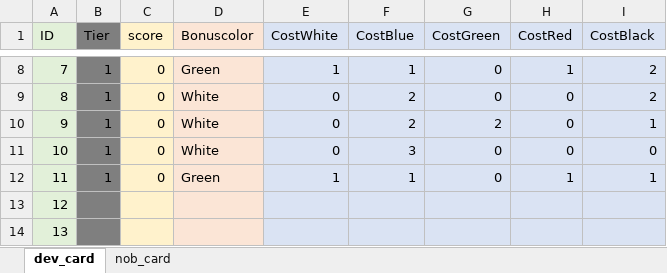
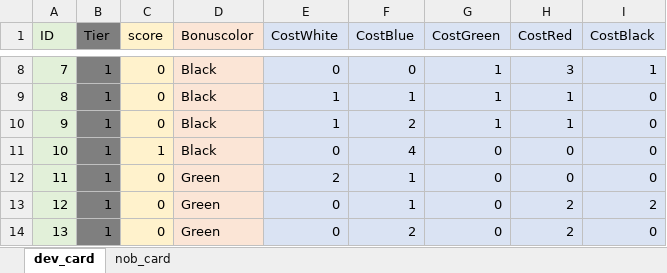
Before and after one commit to Hiwkowlnwza007/splendor-game, an Excel workbook: data_of_card.xlsx, sheet dev_card, drawn as a sheet; only a part is shown, gaps mark what is left out; values as stored, in another font and other column widths than the file's, no borders; the diff covers the shown part only; the diff names each change by its address in the sheet, - before the commit and + after, or states it on an @@ line.

```diff
--- a/data_of_card.xlsx (sheet dev_card)
+++ b/data_of_card.xlsx (sheet dev_card)
-D8 (Bonuscolor): Green
+D8 (Bonuscolor): Black
-E8 (CostWhite): 1
+E8 (CostWhite): 0
-F8 (CostBlue): 1
+F8 (CostBlue): 0
-G8:G9 (CostGreen): 0
+G8:G9 (CostGreen): 1
-H8 (CostRed): 1
+H8 (CostRed): 3
-I8 (CostBlack): 2
+I8 (CostBlack): 1
-D9:D11 (Bonuscolor): White
+D9:D11 (Bonuscolor): Black
-E9:E10 (CostWhite): 0
+E9:E10 (CostWhite): 1
-F9 (CostBlue): 2
+F9 (CostBlue): 1
-H9:H10 (CostRed): 0
+H9:H10 (CostRed): 1
-I9 (CostBlack): 2
+I9 (CostBlack): 0
-G10 (CostGreen): 2
+G10 (CostGreen): 1
-I10 (CostBlack): 1
+I10 (CostBlack): 0
-C11 (score): 0
+C11 (score): 1
-F11 (CostBlue): 3
+F11 (CostBlue): 4
-E12 (CostWhite): 1
+E12 (CostWhite): 2
-H12 (CostRed): 1
+H12 (CostRed): 0
-I12 (CostBlack): 1
+I12 (CostBlack): 0
-B13:B14 (Tier): (empty)
+B13:B14 (Tier): 1
-C13:C14 (score): (empty)
+C13:C14 (score): 0
-D13:D14 (Bonuscolor): (empty)
+D13:D14 (Bonuscolor): Green
-E13:E14 (CostWhite): (empty)
+E13:E14 (CostWhite): 0
-F13 (CostBlue): (empty)
+F13 (CostBlue): 1
-G13:G14 (CostGreen): (empty)
+G13:G14 (CostGreen): 0
-H13:H14 (CostRed): (empty)
+H13:H14 (CostRed): 2
-I13 (CostBlack): (empty)
+I13 (CostBlack): 2
-F14 (CostBlue): (empty)
+F14 (CostBlue): 2
-I14 (CostBlack): (empty)
+I14 (CostBlack): 0
```
Also changed, not shown: 86 edited cells and cell formats elsewhere in this sheet, 1 other file.
